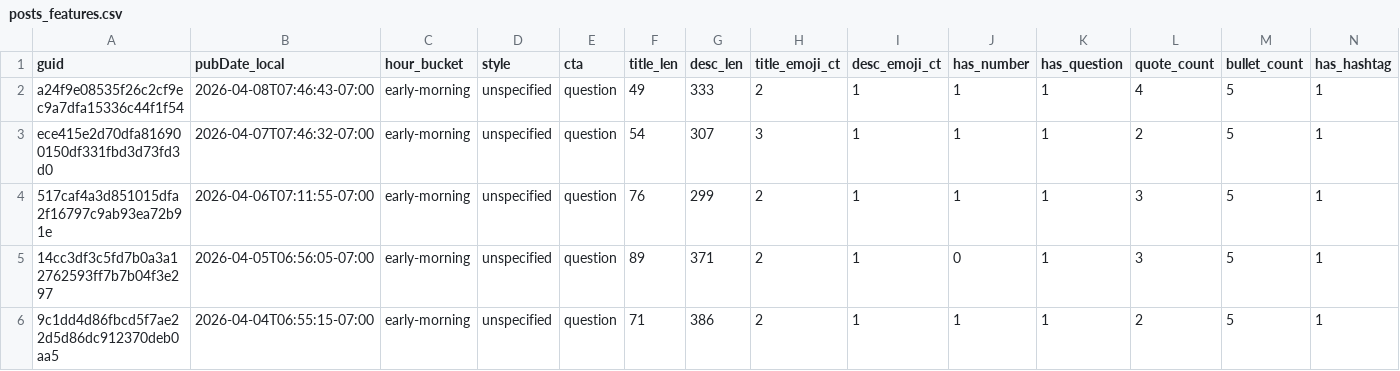
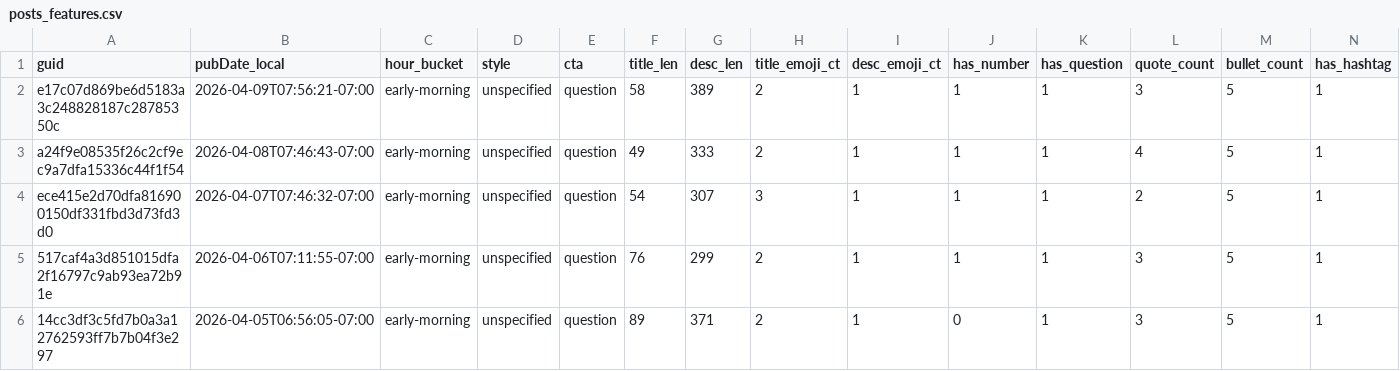
Before and after one commit to nikopastore/cf-autopost-feed, a CSV file: analytics/posts_features.csv, drawn as a sheet; only a part is shown; the shorter side is filled out with more unchanged rows; rows hold the shown columns only; the diff names each change by its address in the sheet, - before the commit and + after, or states it on an @@ line.

Commit message:
analytics: update reports, bandit, cron suggestion [skip ci]

```diff
--- a/analytics/posts_features.csv
+++ b/analytics/posts_features.csv
+row 2: e17c07d869be6d5183a3c248828187c28785350c | 2026-04-09T07:56:21-07:00 | early-morning | unspecified | question | 58 | 389 | 2 | 1 | 1 | 1 | 3 | 5 | 1
```
Also changed, not shown: analytics/feature_summary.csv, 4 other files.
